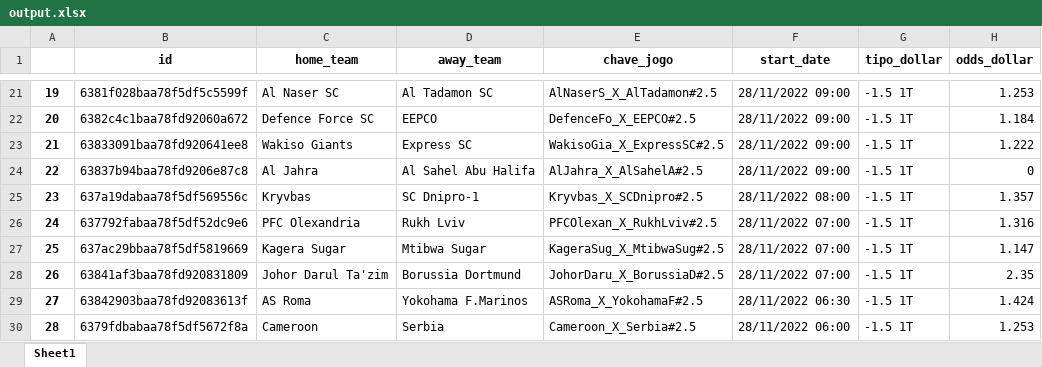
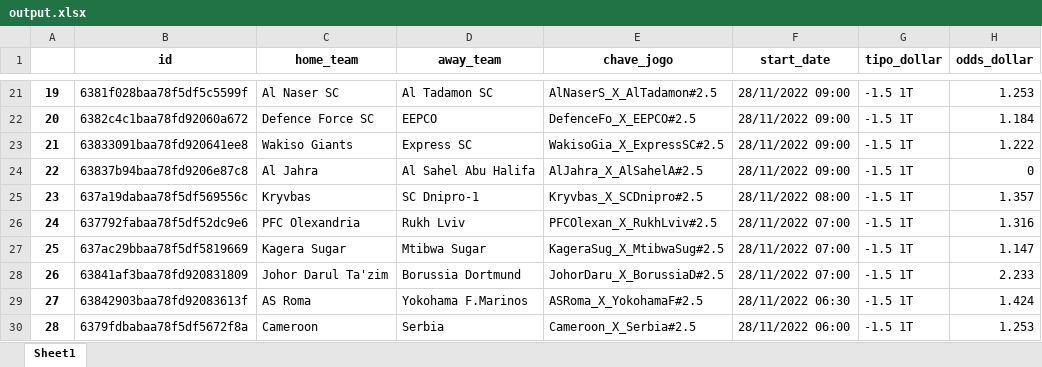
Before and after one commit to releandro15/frango_zord, an Excel workbook: output.xlsx, sheet Sheet1, drawn as a sheet; only a part is shown, gaps mark what is left out; values as stored, in another font and other column widths than the file's, no borders; the diff names each change by its address in the sheet, - before the commit and + after, or states it on an @@ line.

```diff
--- a/output.xlsx (sheet Sheet1)
+++ b/output.xlsx (sheet Sheet1)
-H28 (odds_dollar): 2.35
+H28 (odds_dollar): 2.233
```
Also changed, not shown: betano.xlsx, cotacoes_betano.xlsx, 4 other files.
